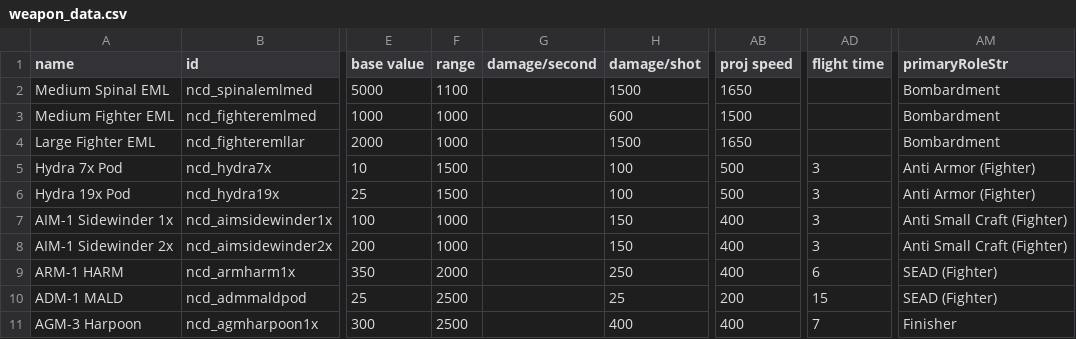
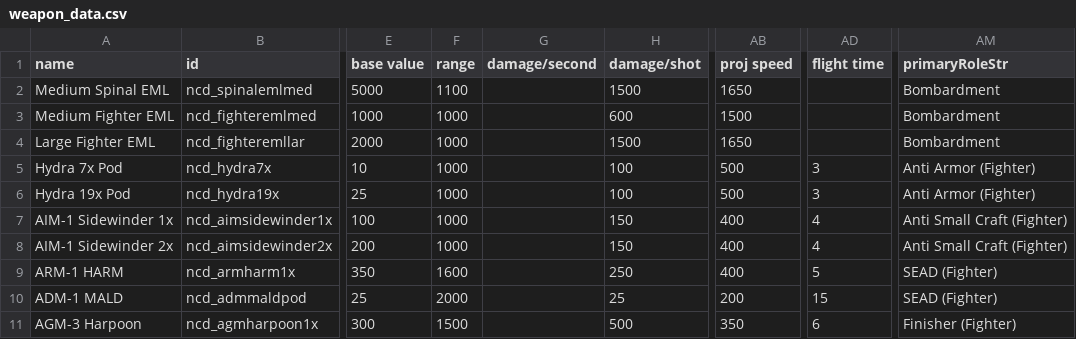
Before and after one commit to Spectre907YT/Arion-Battle_Stations, a CSV file: data/weapons/weapon_data.csv, drawn as a sheet; only a part is shown, gaps mark what is left out; the diff names each change by its address in the sheet, - before the commit and + after, or states it on an @@ line.

```diff
--- a/data/weapons/weapon_data.csv
+++ b/data/weapons/weapon_data.csv
-F5:F6 (range): 1500
+F5:F6 (range): 1000
-AD7:AD8 (flight time): 3
+AD7:AD8 (flight time): 4
-F9 (range): 2000
+F9 (range): 1600
-AD9 (flight time): 6
+AD9 (flight time): 5
-F10 (range): 2500
+F10 (range): 2000
-F11 (range): 2500
+F11 (range): 1500
-H11 (damage/shot): 400
+H11 (damage/shot): 500
-AB11 (proj speed): 400
+AB11 (proj speed): 350
-AD11 (flight time): 7
+AD11 (flight time): 6
-AM11 (primaryRoleStr): Finisher
+AM11 (primaryRoleStr): Finisher (Fighter)
```
Also changed, not shown: data/hulls/ship_data.csv, data/hulls/wing_data.csv.
